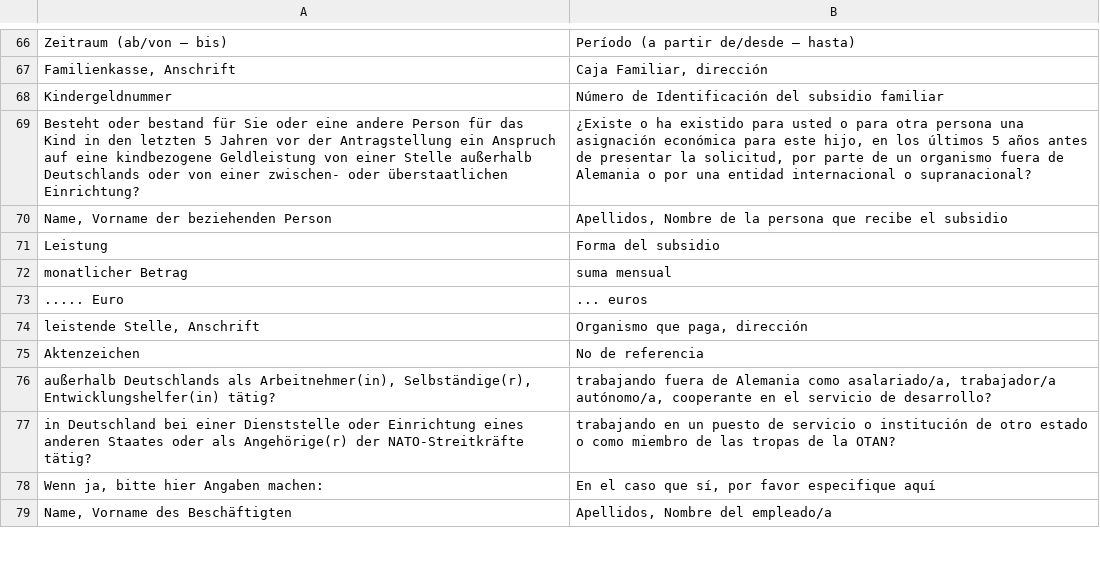
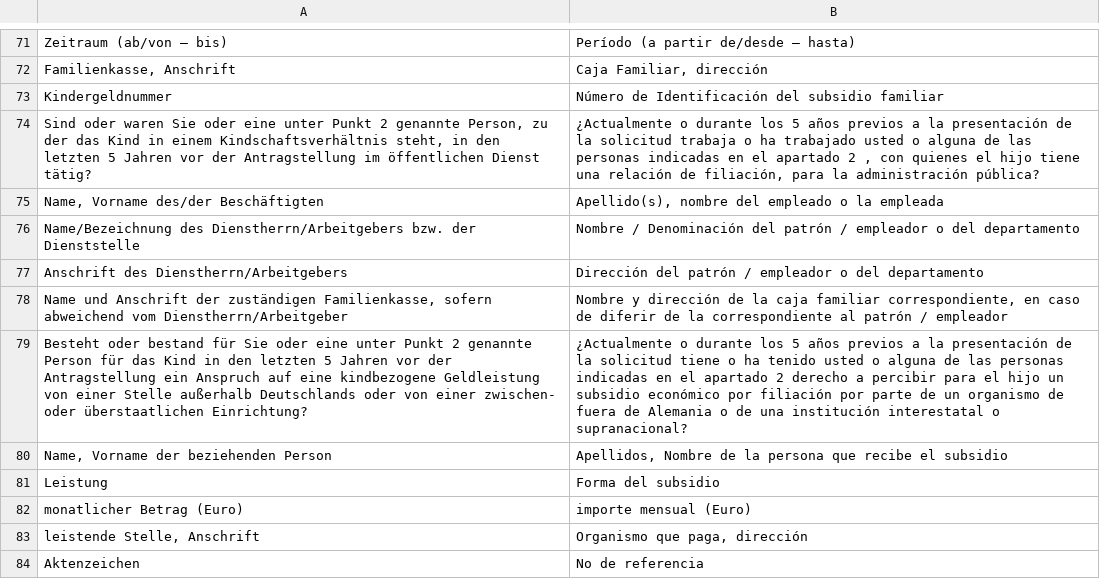
Before and after one commit to kub-berlin/formularprojekt, a CSV file: data/KG1/es.csv, drawn as a sheet; only a part is shown, gaps mark what is left out; the shorter side is filled out with more unchanged rows; the diff covers the shown part only.

```diff
--- a/data/KG1/es.csv
+++ b/data/KG1/es.csv
@@ -68,7 +73,11 @@
 "Kindergeldnummer","Número de Identificación del subsidio familiar"
-"Besteht oder bestand für Sie oder eine andere Person für das Kind in den letzten 5 Jahren vor der Antragstellung ein Anspruch auf eine kindbezogene Geldleistung von einer Stelle außerhalb Deutschlands oder von einer zwischen- oder überstaatlichen Einrichtung?","¿Existe o ha existido para usted o para otra persona una asignación económica para este hijo, en los últimos 5 años antes de presentar la solicitud, por parte de un organismo fuera de Alemania o por una entidad internacional o supranacional?"
+"Sind oder waren Sie oder eine unter Punkt 2 genannte Person, zu der das Kind in einem Kindschaftsverhältnis steht, in den letzten 5 Jahren vor der Antragstellung im öffentlichen Dienst tätig?","¿Actualmente o durante los 5 años previos a la presentación de la solicitud trabaja o ha trabajado usted o alguna de las personas indicadas en el apartado 2 , con quienes el hijo tiene una relación de filiación, para la administración pública?"
+"Name, Vorname des/der Beschäftigten","Apellido(s), nombre del empleado o la empleada"
+"Name/Bezeichnung des Dienstherrn/Arbeitgebers bzw. der Dienststelle","Nombre / Denominación del patrón / empleador o del departamento"
+"Anschrift des Dienstherrn/Arbeitgebers","Dirección del patrón / empleador o del departamento"
+"Name und Anschrift der zuständigen Familienkasse, sofern abweichend vom Dienstherrn/Arbeitgeber","Nombre y dirección de la caja familiar correspondiente, en caso de diferir de la correspondiente al patrón / empleador"
+"Besteht oder bestand für Sie oder eine unter Punkt 2 genannte Person für das Kind in den letzten 5 Jahren vor der Antragstellung ein Anspruch auf eine kindbezogene Geldleistung von einer Stelle außerhalb Deutschlands oder von einer zwischen- oder überstaatlichen Einrichtung?","¿Actualmente o durante los 5 años previos a la presentación de la solicitud tiene o ha tenido usted o alguna de las personas indicadas en el apartado 2 derecho a percibir para el hijo un subsidio económico por filiación por parte de un organismo de fuera de Alemania o de una institución interestatal o supranacional?"
 "Name, Vorname der beziehenden Person","Apellidos, Nombre de la persona que recibe el subsidio"
 "Leistung","Forma del subsidio"
-"monatlicher Betrag","suma mensual"
-"..... Euro","... euros"
+"monatlicher Betrag (Euro)","importe mensual (Euro)"
 "leistende Stelle, Anschrift","Organismo que paga, dirección"
```
Also changed, not shown: 8 added rows and 4 edited cells elsewhere in this file, data/KG1/de-simple.csv, data/KG1/fa.csv, 8 other files.
